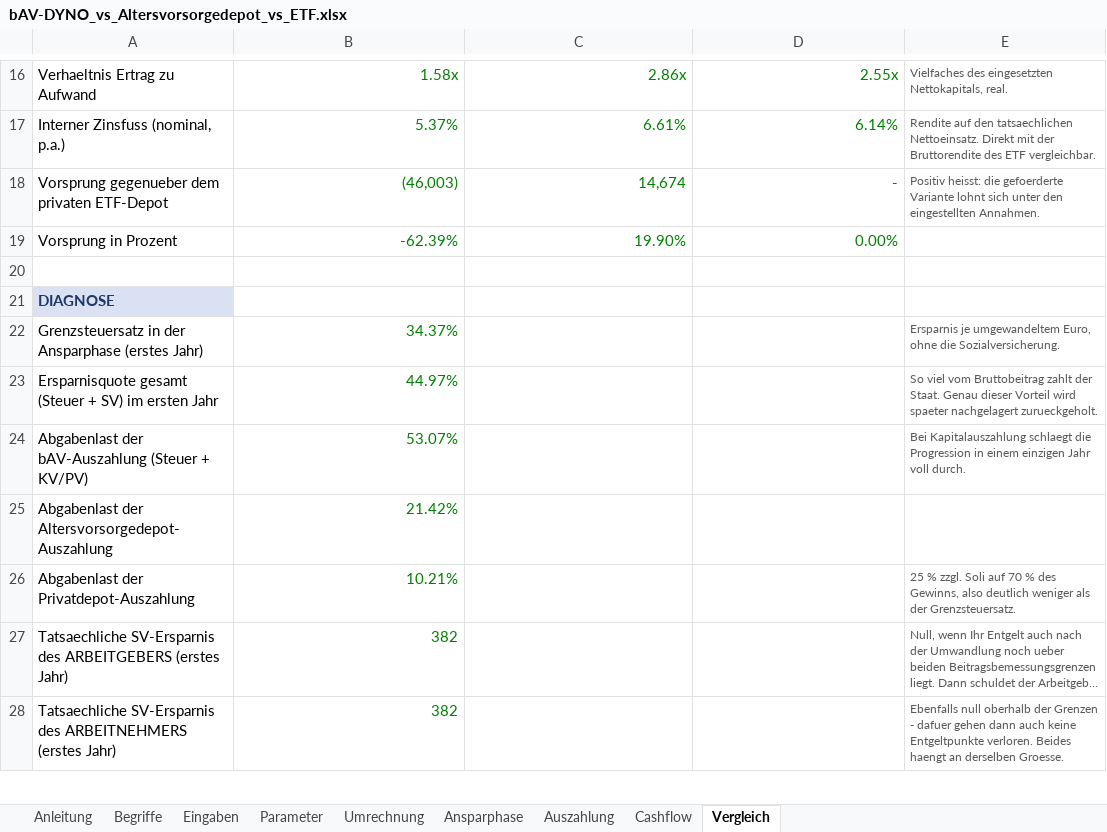
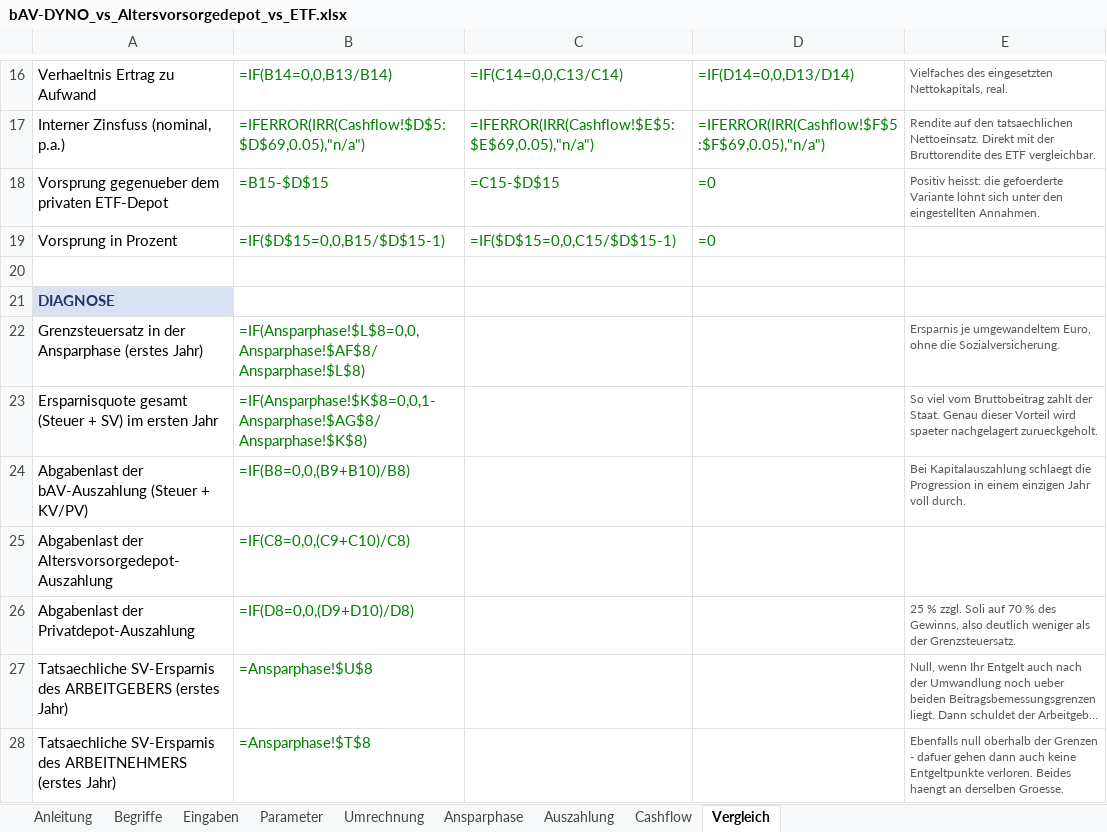
Before and after one commit to benkard/mulkbav, an Excel workbook: bAV-DYNO_vs_Altersvorsorgedepot_vs_ETF.xlsx, sheet Vergleich, drawn as a sheet; only a part is shown, gaps mark what is left out; long unchanged cells end in …; values as stored, in another font and other column widths than the file's, no borders; formulas without a stored value are shown as written; charts and pictures not drawn; the diff covers the shown part only; the diff names each change by its address in the sheet, - before the commit and + after, or states it on an @@ line.

```diff
--- a/bAV-DYNO_vs_Altersvorsorgedepot_vs_ETF.xlsx (sheet Vergleich)
+++ b/bAV-DYNO_vs_Altersvorsorgedepot_vs_ETF.xlsx (sheet Vergleich)
-B16: 1.58x
+B16: =IF(B14=0,0,B13/B14)
-C16: 2.86x
+C16: =IF(C14=0,0,C13/C14)
-D16: 2.55x
+D16: =IF(D14=0,0,D13/D14)
-B17: 5.37%
+B17: =IFERROR(IRR(Cashflow!$D$5:$D$69,0.05),"n/a")
-C17: 6.61%
+C17: =IFERROR(IRR(Cashflow!$E$5:$E$69,0.05),"n/a")
-D17: 6.14%
+D17: =IFERROR(IRR(Cashflow!$F$5:$F$69,0.05),"n/a")
-B18: (46,003)
+B18: =B15-$D$15
-C18: 14,674
+C18: =C15-$D$15
-D18: -
+D18: =0
-B19: -62.39%
+B19: =IF($D$15=0,0,B15/$D$15-1)
-C19: 19.90%
+C19: =IF($D$15=0,0,C15/$D$15-1)
-D19: 0.00%
+D19: =0
-B22: 34.37%
+B22: =IF(Ansparphase!$L$8=0,0,Ansparphase!$AF$8/Ansparphase!$L$8)
-B23: 44.97%
+B23: =IF(Ansparphase!$K$8=0,0,1-Ansparphase!$AG$8/Ansparphase!$K$8)
-B24: 53.07%
+B24: =IF(B8=0,0,(B9+B10)/B8)
-B25: 21.42%
+B25: =IF(C8=0,0,(C9+C10)/C8)
-B26: 10.21%
+B26: =IF(D8=0,0,(D9+D10)/D8)
-B27: 382
+B27: =Ansparphase!$U$8
-B28: 382
+B28: =Ansparphase!$T$8
```
Also changed, not shown: 68 edited cells elsewhere in this sheet, sheet Ansparphase, sheet Auszahlung, sheet Cashflow, sheet Umrechnung, sheet Eingaben, sheet Parameter, charts or pictures, 5 other files.
